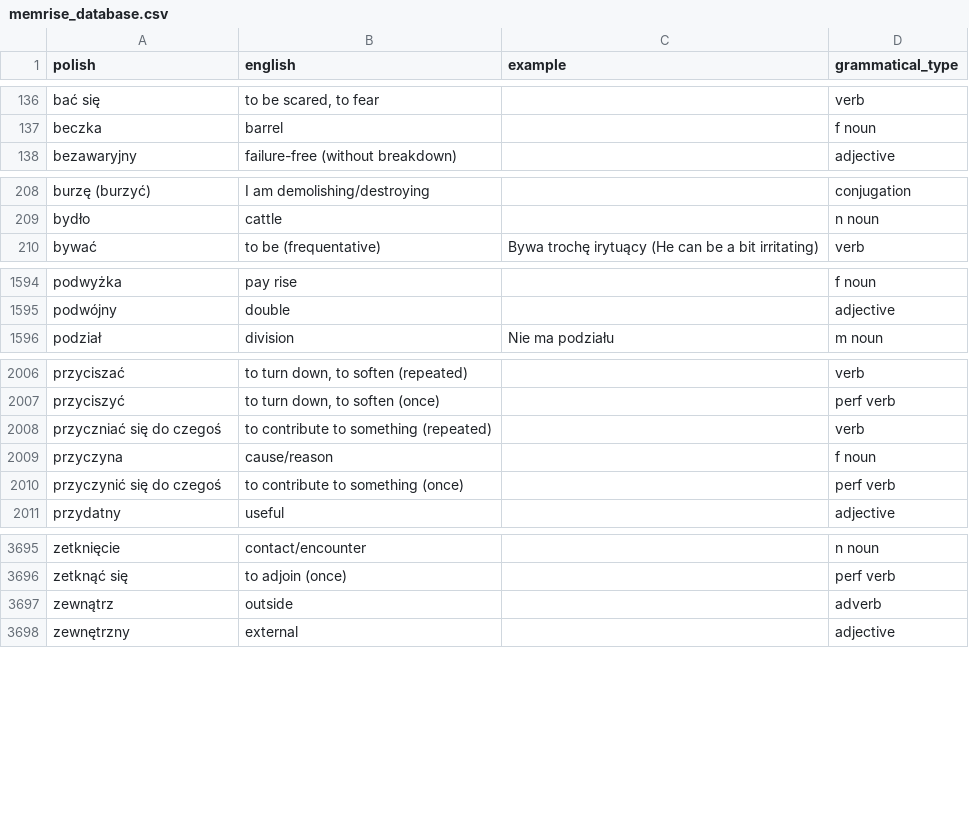
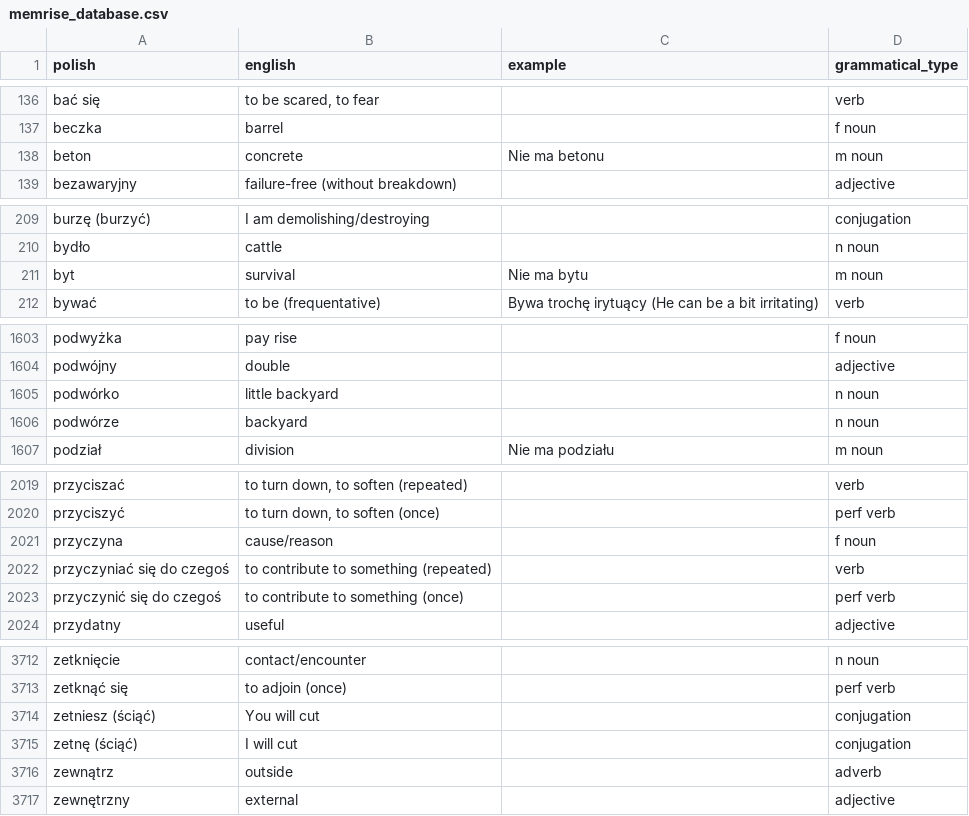
Before and after one commit to nihao2984/memrise-scraper, a CSV file: memrise_database.csv, drawn as a sheet; only a part is shown, gaps mark what is left out; the diff covers the shown part only.

```diff
--- a/memrise_database.csv
+++ b/memrise_database.csv
@@ -137,2 +137,3 @@ bać się,"to be scared, to fear",,verb
 beczka,barrel,,f noun
+beton,concrete,Nie ma betonu,m noun
 bezawaryjny,failure-free (without breakdown),,adjective
@@ -209,2 +210,3 @@ burzę (burzyć),I am demolishing/destroying,,conjugation
 bydło,cattle,,n noun
+byt,survival,Nie ma bytu,m noun
 bywać,to be (frequentative),Bywa trochę irytuący (He can be a bit irritating),verb
@@ -1595,2 +1604,4 @@ podwyżka,pay rise,,f noun
 podwójny,double,,adjective
+podwórko,little backyard,,n noun
+podwórze,backyard,,n noun
 podział,division,Nie ma podziału,m noun
@@ -2007,4 +2020,4 @@ przyciszać,"to turn down, to soften (repeated)",,verb
 przyciszyć,"to turn down, to soften (once)",,perf verb
-przyczniać się do czegoś,to contribute to something (repeated),,verb
 przyczyna,cause/reason,,f noun
+przyczyniać się do czegoś,to contribute to something (repeated),,verb
 przyczynić się do czegoś,to contribute to something (once),,perf verb
@@ -3696,2 +3713,4 @@ zetknięcie,contact/encounter,,n noun
 zetknąć się,to adjoin (once),,perf verb
+zetniesz (ściąć),You will cut,,conjugation
+zetnę (ściąć),I will cut,,conjugation
 zewnątrz,outside,,adverb
```
Also changed, not shown: 17 added rows elsewhere in this file, memrise_levels.csv.
